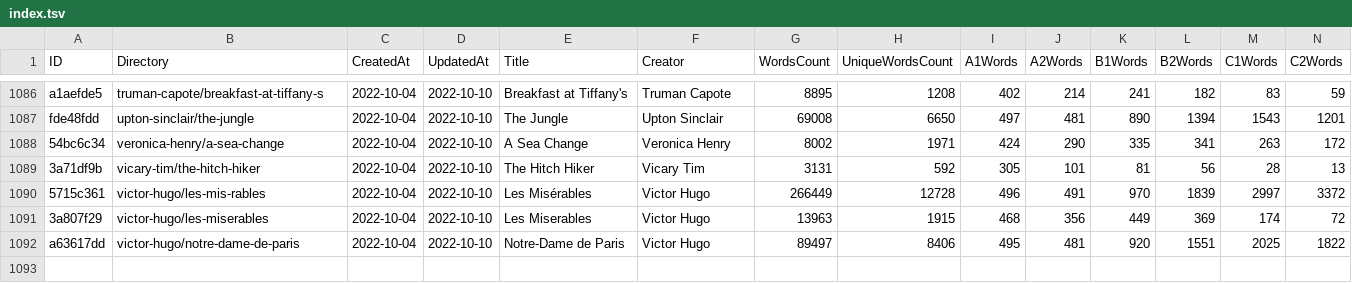
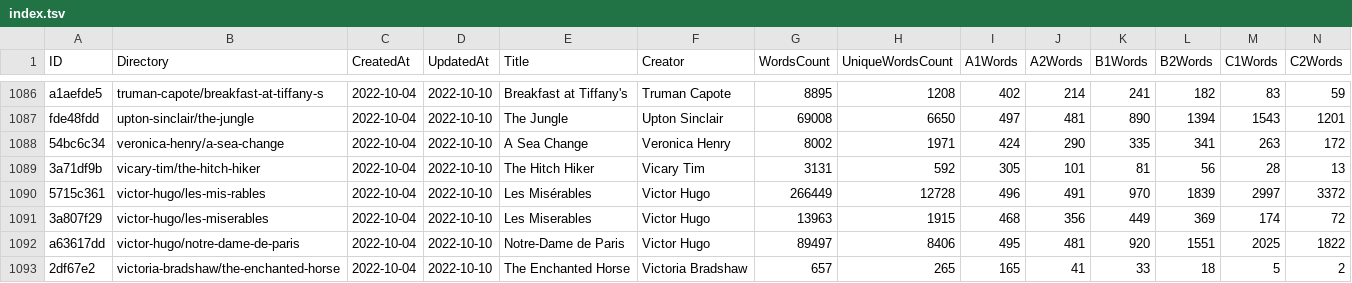
Before and after one commit to zaban-asly/library, a TSV file: index.tsv, drawn as a sheet; only a part is shown, gaps mark what is left out; rows hold the shown columns only; the diff names each change by its address in the sheet, - before the commit and + after, or states it on an @@ line.

Commit message:
The Enchanted Horse

```diff
--- a/index.tsv
+++ b/index.tsv
+row 1093: 2df67e2 | victoria-bradshaw/the-enchanted-horse | 2022-10-04 | 2022-10-10 | The Enchanted Horse | Victoria Bradshaw | 657 | 265 | 165 | 41 | 33 | 18 | 5 | 2
```
Also changed, not shown: 4 other files.
